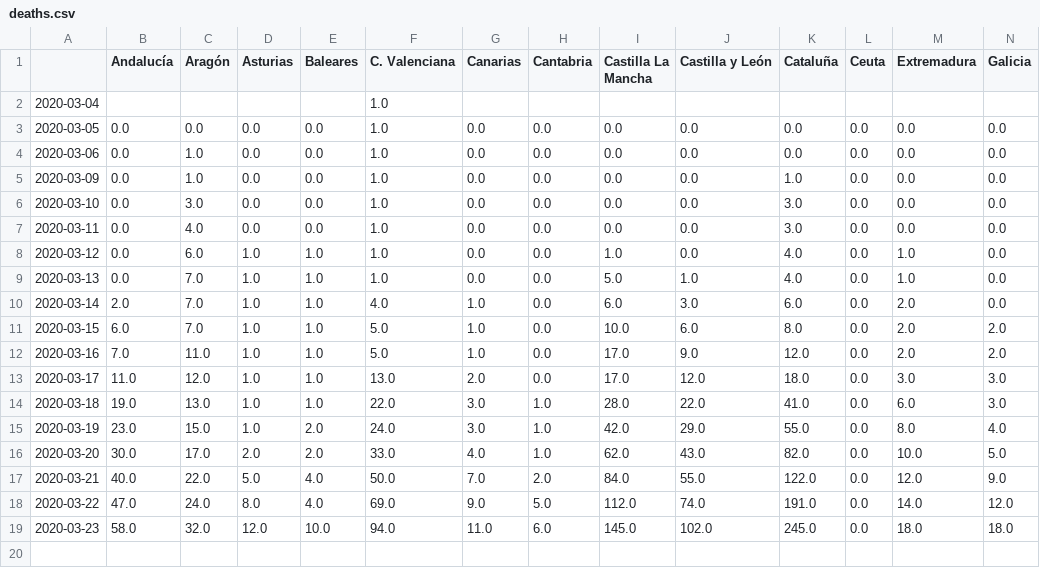
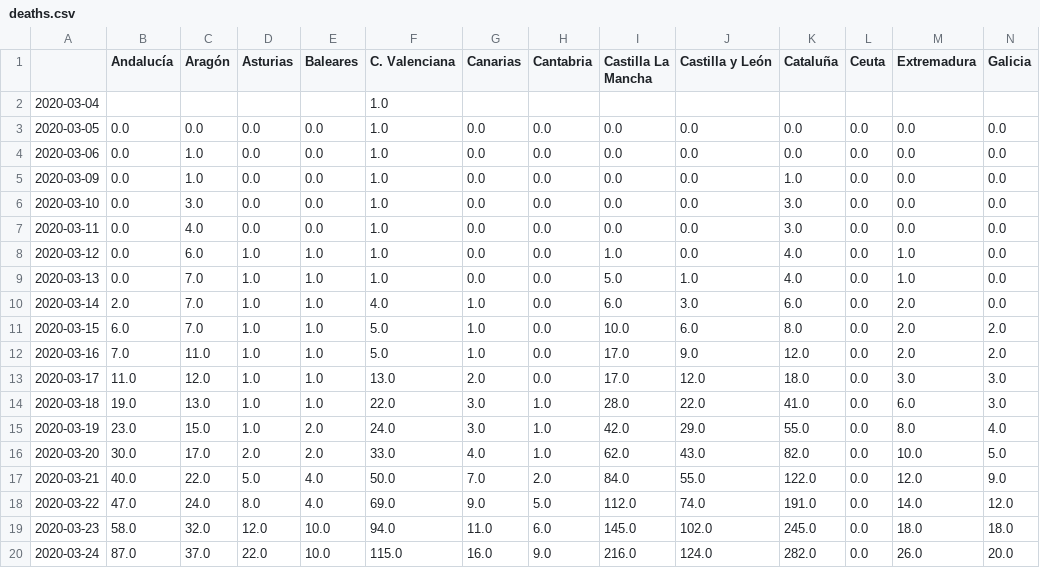
Before and after one commit to atibaup/covid-spain, a CSV file: consolidated/deaths.csv, drawn as a sheet; only a part is shown; rows hold the shown columns only; the diff names each change by its address in the sheet, - before the commit and + after, or states it on an @@ line.

```diff
--- a/consolidated/deaths.csv
+++ b/consolidated/deaths.csv
+row 20: 2020-03-24 | 87.0 | 37.0 | 22.0 | 10.0 | 115.0 | 16.0 | 9.0 | 216.0 | 124.0 | 282.0 | 0.0 | 26.0 | 20.0
```
Also changed, not shown: consolidated/diagnosed.csv, consolidated/icu.csv, 4 other files.
